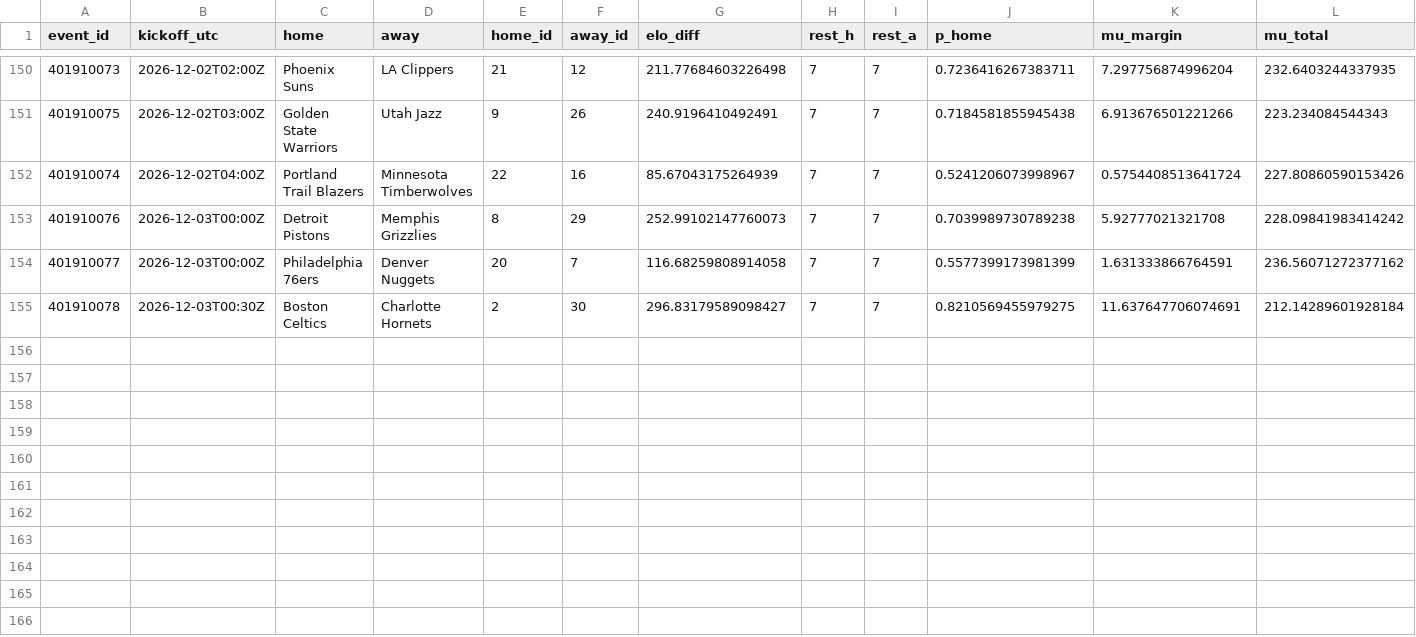
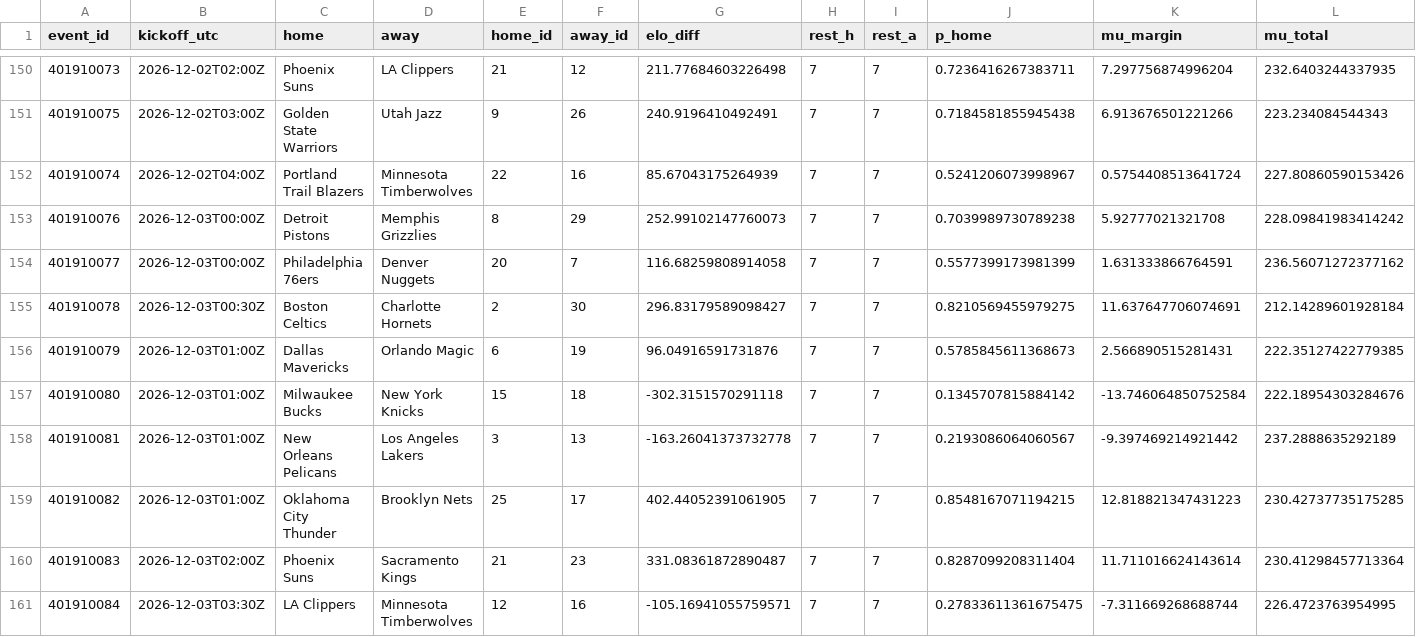
Before and after one commit to gabrielreyesu/mocha-picks, a CSV file: predictions/nba_registry.csv, drawn as a sheet; only a part is shown, gaps mark what is left out; rows hold the shown columns only; the diff names each change by its address in the sheet, - before the commit and + after, or states it on an @@ line.

```diff
--- a/predictions/nba_registry.csv
+++ b/predictions/nba_registry.csv
+row 156: 401910079 | 2026-12-03T01:00Z | Dallas Mavericks | Orlando Magic | 6 | 19 | 96.04916591731876 | 7 | 7 | 0.5785845611368673 | 2.566890515281431 | 222.35127422779385
+row 157: 401910080 | 2026-12-03T01:00Z | Milwaukee Bucks | New York Knicks | 15 | 18 | -302.3151570291118 | 7 | 7 | 0.1345707815884142 | -13.746064850752584 | 222.18954303284676
+row 158: 401910081 | 2026-12-03T01:00Z | New Orleans Pelicans | Los Angeles Lakers | 3 | 13 | -163.26041373732778 | 7 | 7 | 0.2193086064060567 | -9.397469214921442 | 237.2888635292189
+row 159: 401910082 | 2026-12-03T01:00Z | Oklahoma City Thunder | Brooklyn Nets | 25 | 17 | 402.44052391061905 | 7 | 7 | 0.8548167071194215 | 12.818821347431223 | 230.42737735175285
+row 160: 401910083 | 2026-12-03T02:00Z | Phoenix Suns | Sacramento Kings | 21 | 23 | 331.08361872890487 | 7 | 7 | 0.8287099208311404 | 11.711016624143614 | 230.41298457713364
+row 161: 401910084 | 2026-12-03T03:30Z | LA Clippers | Minnesota Timberwolves | 12 | 16 | -105.16941055759571 | 7 | 7 | 0.27833611361675475 | -7.311669268688744 | 226.4723763954995
```
Also changed, not shown: predictions/nba_polymarket_snapshots.csv, predictions/nfl_evaluation.csv, 14 other files.
